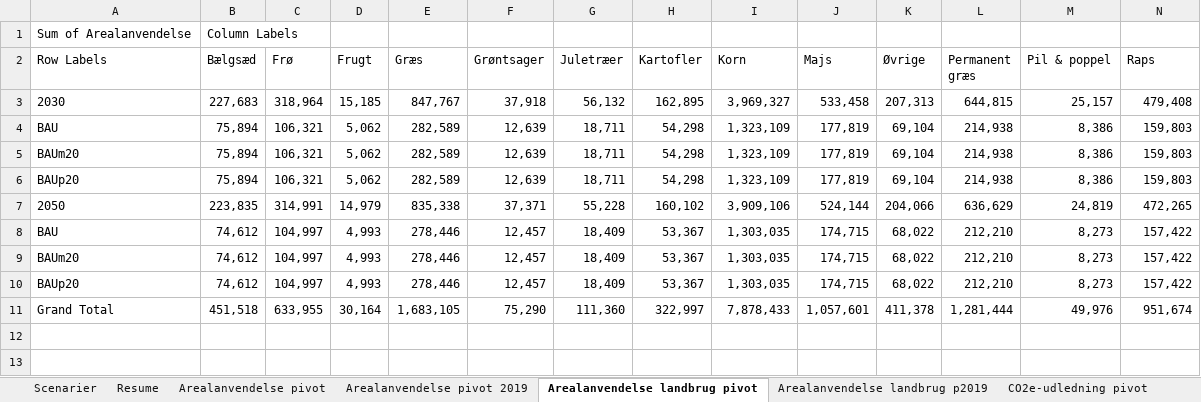
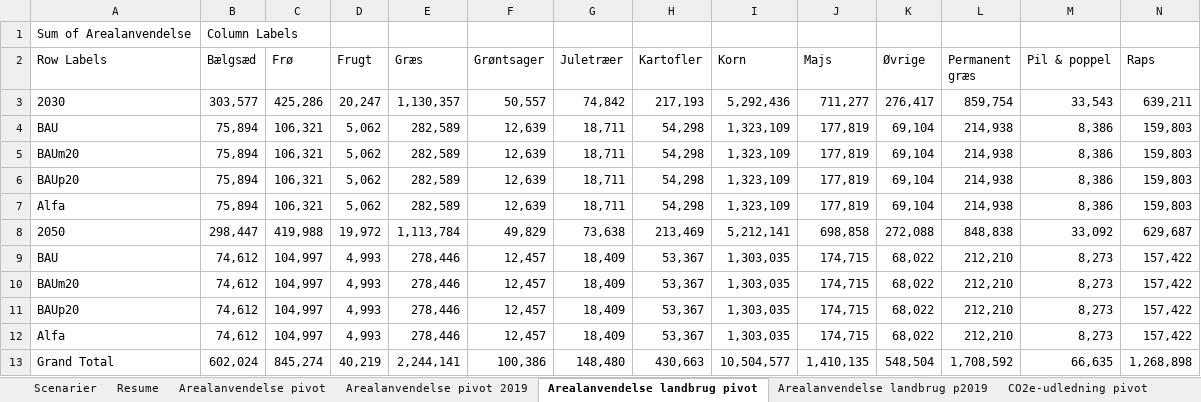
Before and after one commit to Energy-Modelling-Lab/DK-BioRES, an Excel workbook: Sammenligning af scenarier.xlsm, sheet Arealanvendelse landbrug pivot, drawn as a sheet; only a part is shown; values as stored, in another font and other column widths than the file's, no borders; removed rows and columns are numbered as before the commit, all else as after; rows hold the shown columns only; the diff names each change by its address in the sheet, - before the commit and + after, or states it on an @@ line.

```diff
--- a/Sammenligning af scenarier.xlsm (sheet Arealanvendelse landbrug pivot)
+++ b/Sammenligning af scenarier.xlsm (sheet Arealanvendelse landbrug pivot)
-row 3: 2030 | 227,683 | 318,964 | 15,185 | 847,767 | 37,918 | 56,132 | 162,895 | 3,969,327 | 533,458 | 207,313 | 644,815 | 25,157 | 479,408
+row 3: 2030 | 303,577 | 425,286 | 20,247 | 1,130,357 | 50,557 | 74,842 | 217,193 | 5,292,436 | 711,277 | 276,417 | 859,754 | 33,543 | 639,211
-row 7: 2050 | 223,835 | 314,991 | 14,979 | 835,338 | 37,371 | 55,228 | 160,102 | 3,909,106 | 524,144 | 204,066 | 636,629 | 24,819 | 472,265
+row 7: Alfa | 75,894 | 106,321 | 5,062 | 282,589 | 12,639 | 18,711 | 54,298 | 1,323,109 | 177,819 | 69,104 | 214,938 | 8,386 | 159,803
+row 8: 2050 | 298,447 | 419,988 | 19,972 | 1,113,784 | 49,829 | 73,638 | 213,469 | 5,212,141 | 698,858 | 272,088 | 848,838 | 33,092 | 629,687
-row 11: Grand Total | 451,518 | 633,955 | 30,164 | 1,683,105 | 75,290 | 111,360 | 322,997 | 7,878,433 | 1,057,601 | 411,378 | 1,281,444 | 49,976 | 951,674
+row 12: Alfa | 74,612 | 104,997 | 4,993 | 278,446 | 12,457 | 18,409 | 53,367 | 1,303,035 | 174,715 | 68,022 | 212,210 | 8,273 | 157,422
+row 13: Grand Total | 602,024 | 845,274 | 40,219 | 2,244,141 | 100,386 | 148,480 | 430,663 | 10,504,577 | 1,410,135 | 548,504 | 1,708,592 | 66,635 | 1,268,898
```
Also changed, not shown: sheet Produktion & forbrug, sheet Arealanvendelse - landbrug, sheet Forbrug af biomasse, sheet Arealanvendelse, sheet CO2e-udledning, sheet Import, 10 more sheets, charts or pictures.
